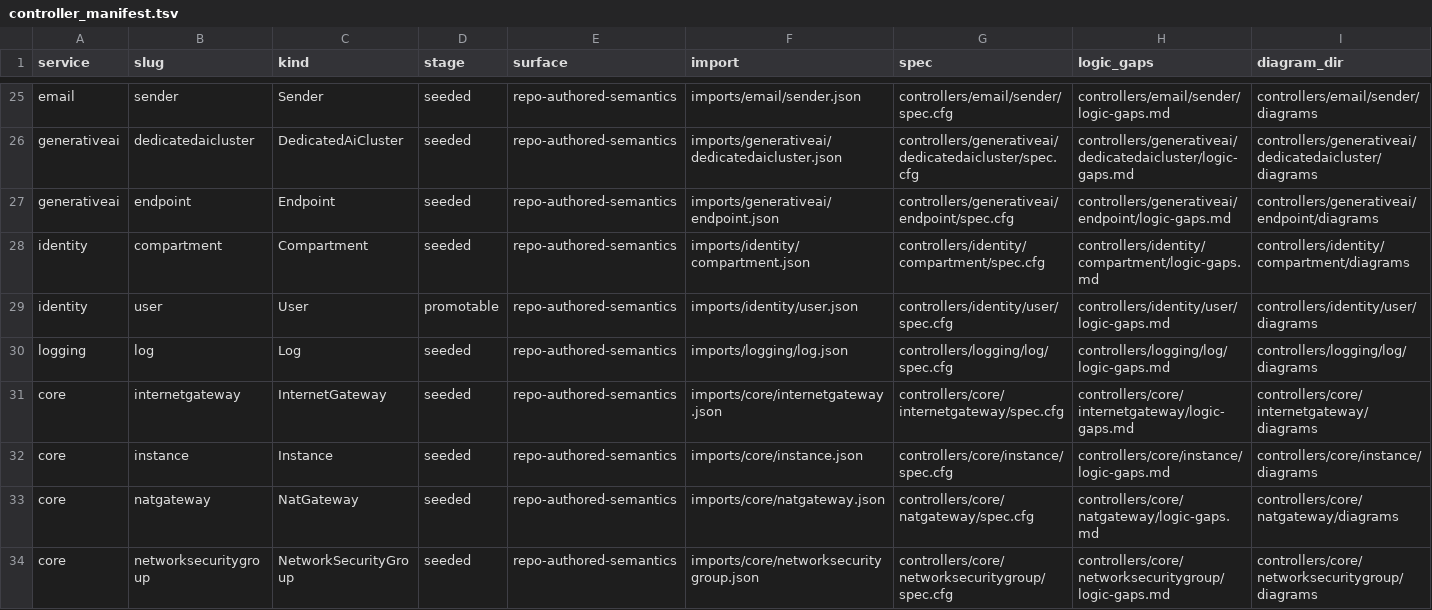
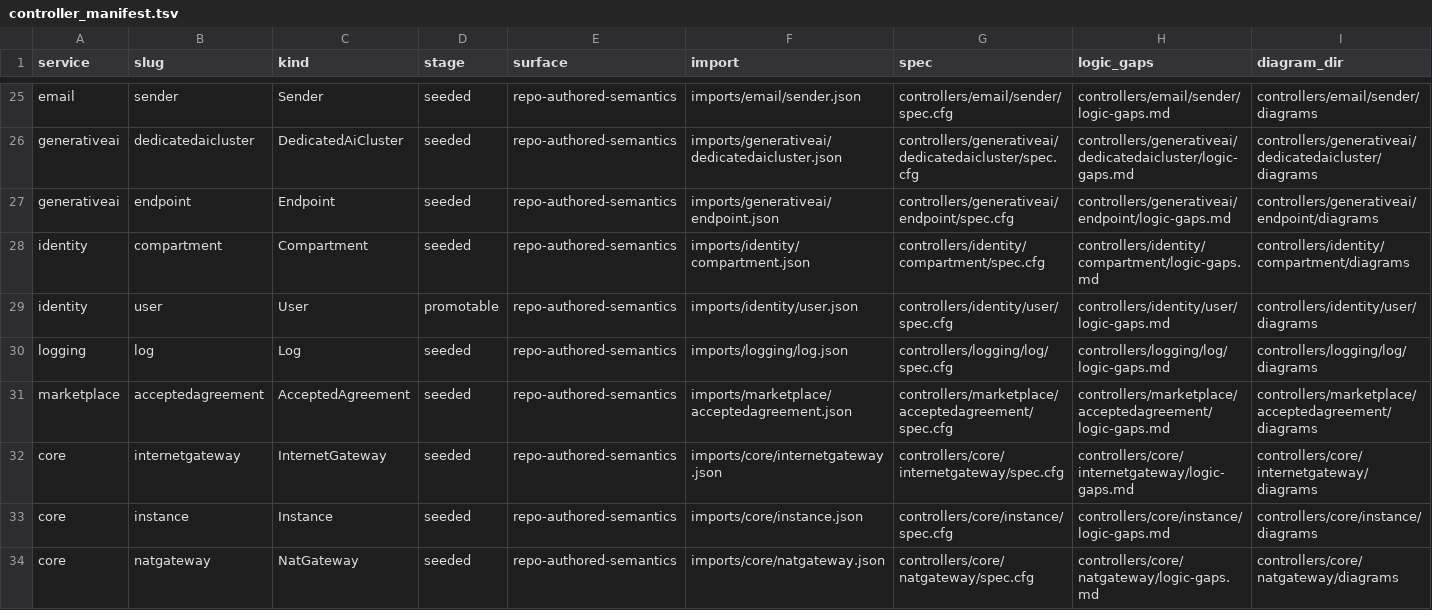
Before and after one commit to oracle/oci-service-operator, a TSV file: formal/controller_manifest.tsv, drawn as a sheet; only a part is shown, gaps mark what is left out; the shorter side is filled out with more unchanged rows; the diff names each change by its address in the sheet, - before the commit and + after, or states it on an @@ line.

Commit message:
symphony: land oci-service-operator-4k0.1
Squashed workspace branch task/oci-service-operator-4k0.1-oci-service-operator-4k0-1-baseline-marketplace- into support-group-a-services.

Workspace: /Users/vdittaka/Workspace/openai/symphony/workspaces/services-group-a-services/osok-22
Base head: 9c45cc46fdfa1638b60d51ceda350e33aa98a162
Tip head: 3cac4146393483910b437e58ea7c5a1c7325b07a

Included commits:
- feat(marketplace): baseline acceptedagreement runtime (3cac4146393483910b437e58ea7c5a1c7325b07a)

```diff
--- a/formal/controller_manifest.tsv
+++ b/formal/controller_manifest.tsv
+row 31: marketplace | acceptedagreement | AcceptedAgreement | seeded | repo-authored-semantics | imports/marketplace/acceptedagreement.json | controllers/marketplace/acceptedagreement/spec.cfg | controllers/marketplace/acceptedagreement/logic-gaps.md | controllers/marketplace/acceptedagreement/diagrams
```
Also changed, not shown: 23 other files.
